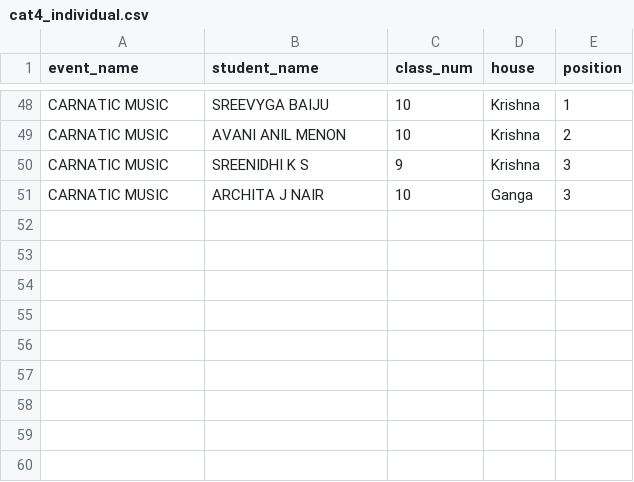
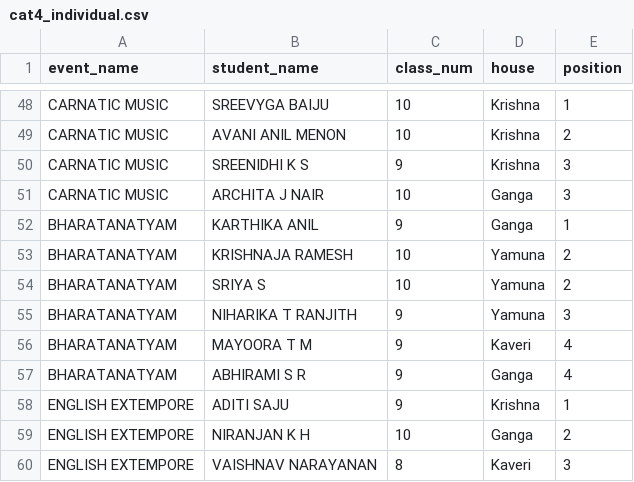
Before and after one commit to SameekshaBVB/Sameeksha, a CSV file: cat4_individual.csv, drawn as a sheet; only a part is shown, gaps mark what is left out; the diff names each change by its address in the sheet, - before the commit and + after, or states it on an @@ line.

Commit message:
Update cat4_individual.csv

```diff
--- a/cat4_individual.csv
+++ b/cat4_individual.csv
+row 52: BHARATANATYAM | KARTHIKA ANIL | 9 | Ganga | 1
+row 53: BHARATANATYAM | KRISHNAJA RAMESH | 10 | Yamuna | 2
+row 54: BHARATANATYAM | SRIYA S | 10 | Yamuna | 2
+row 55: BHARATANATYAM | NIHARIKA T RANJITH | 9 | Yamuna | 3
+row 56: BHARATANATYAM | MAYOORA T M | 9 | Kaveri | 4
+row 57: BHARATANATYAM | ABHIRAMI S R | 9 | Ganga | 4
+row 58: ENGLISH EXTEMPORE | ADITI SAJU | 9 | Krishna | 1
+row 59: ENGLISH EXTEMPORE | NIRANJAN K H | 10 | Ganga | 2
+row 60: ENGLISH EXTEMPORE | VAISHNAV NARAYANAN | 8 | Kaveri | 3
```
